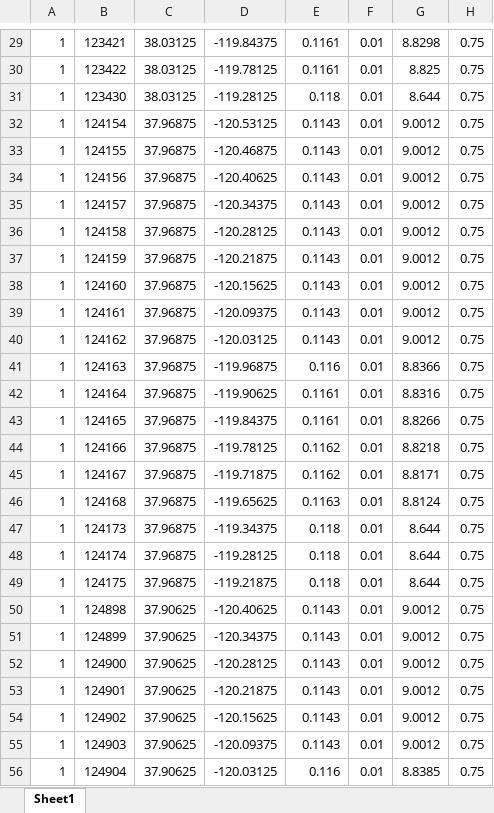
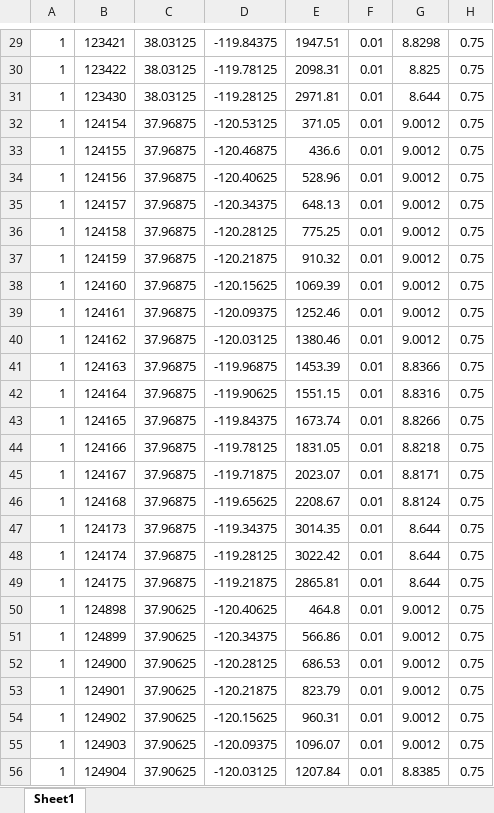
Before and after one commit to jschap1/VICMATLAB, an Excel workbook: data/upper_tuo_soils.xlsx, sheet Sheet1, drawn as a sheet; only a part is shown, gaps mark what is left out; values as stored, in another font and other column widths than the file's, no borders; the diff covers the shown part only; the diff names each change by its address in the sheet, - before the commit and + after, or states it on an @@ line.

```diff
--- a/data/upper_tuo_soils.xlsx (sheet Sheet1)
+++ b/data/upper_tuo_soils.xlsx (sheet Sheet1)
-E29: 0.1161
+E29: 1947.51
-E30: 0.1161
+E30: 2098.31
-E31: 0.118
+E31: 2971.81
-E32: 0.1143
+E32: 371.05
-E33: 0.1143
+E33: 436.6
-E34: 0.1143
+E34: 528.96
-E35: 0.1143
+E35: 648.13
-E36: 0.1143
+E36: 775.25
-E37: 0.1143
+E37: 910.32
-E38: 0.1143
+E38: 1069.39
-E39: 0.1143
+E39: 1252.46
-E40: 0.1143
+E40: 1380.46
-E41: 0.116
+E41: 1453.39
-E42: 0.1161
+E42: 1551.15
-E43: 0.1161
+E43: 1673.74
-E44: 0.1162
+E44: 1831.05
-E45: 0.1162
+E45: 2023.07
-E46: 0.1163
+E46: 2208.67
-E47: 0.118
+E47: 3014.35
-E48: 0.118
+E48: 3022.42
-E49: 0.118
+E49: 2865.81
-E50: 0.1143
+E50: 464.8
-E51: 0.1143
+E51: 566.86
-E52: 0.1143
+E52: 686.53
-E53: 0.1143
+E53: 823.79
-E54: 0.1143
+E54: 960.31
-E55: 0.1143
+E55: 1096.07
-E56: 0.116
+E56: 1207.84
```
Also changed, not shown: 96 edited cells elsewhere in this sheet, 3 other files.
